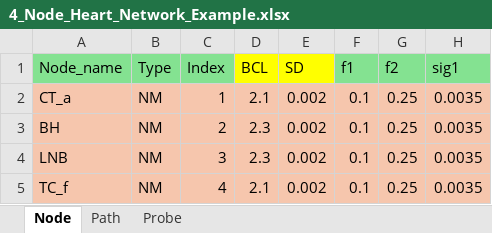
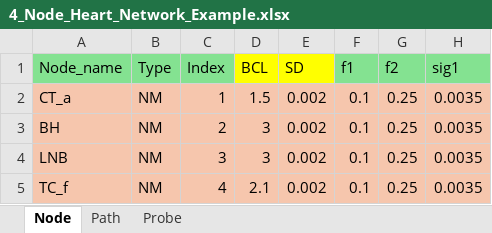
Before and after one commit to roryfrnz/HeartModelPub, an Excel workbook: 4_Node_Heart_Network_Example.xlsx, sheet Node, drawn as a sheet; only a part is shown; values as stored, in another font and other column widths than the file's, no borders; the diff names each change by its address in the sheet, - before the commit and + after, or states it on an @@ line.

Commit message:
Update APPlot for 4 Node Example

```diff
--- a/4_Node_Heart_Network_Example.xlsx (sheet Node)
+++ b/4_Node_Heart_Network_Example.xlsx (sheet Node)
-D2 (BCL): 2.1
+D2 (BCL): 1.5
-D3:D4 (BCL): 2.3
+D3:D4 (BCL): 3
```
Also changed, not shown: 4 other files.
